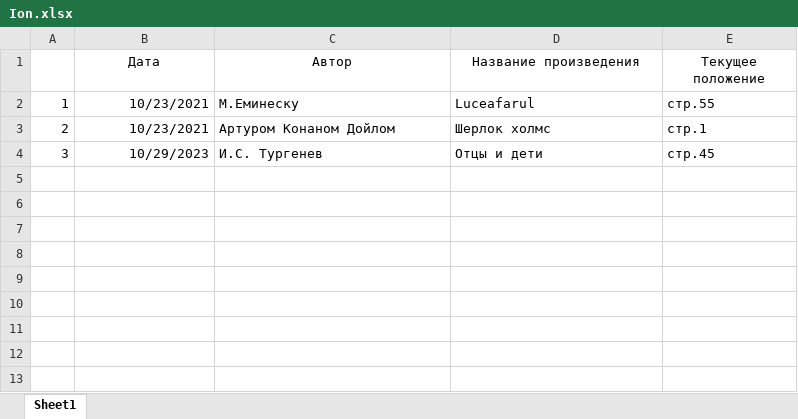
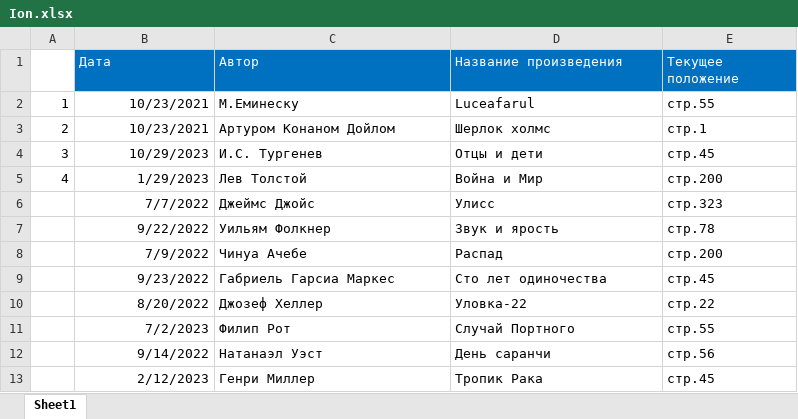
Before and after one commit to ProdanAntonina/library, an Excel workbook: Ion.xlsx, sheet Sheet1, drawn as a sheet; values as stored, in another font and other column widths than the file's, no borders; the diff names each change by its address in the sheet, - before the commit and + after, or states it on an @@ line.

```diff
--- a/Ion.xlsx (sheet Sheet1)
+++ b/Ion.xlsx (sheet Sheet1)
@@ B1:E1 fill: none → #0070C0, text colour: black → #FFFFFF, alignment: center → left @@
+row 5: 4 | 1/29/2023 | Лев Толстой | Война и Мир | стр.200
+row 6:  | 7/7/2022 | Джеймс Джойс | Улисс | стр.323
+row 7:  | 9/22/2022 | Уильям Фолкнер | Звук и ярость | стр.78
+row 8:  | 7/9/2022 | Чинуа Ачебе | Распад | стр.200
+row 9:  | 9/23/2022 | Габриель Гарсиа Маркес | Сто лет одиночества | стр.45
+row 10:  | 8/20/2022 | Джозеф Хеллер | Уловка-22 | стр.22
+row 11:  | 7/2/2023 | Филип Рот | Случай Портного | стр.55
+row 12:  | 9/14/2022 | Натанаэл Уэст | День саранчи | стр.56
+row 13:  | 2/12/2023 | Генри Миллер | Тропик Рака | стр.45
```
Also changed, not shown: Anastasia.xlsx.
